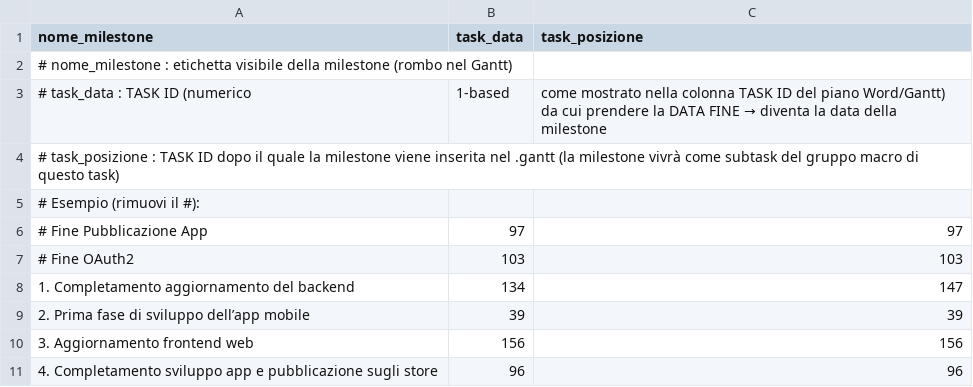
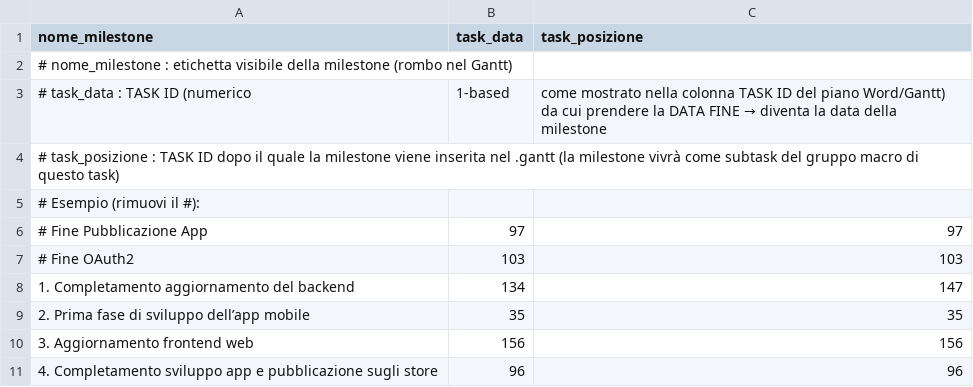
Before and after one commit to Fede802/PM, a CSV file: milestones.csv, drawn as a sheet.

Commit message:
chore: update WBS, fix typos and renumber publication tasks

```diff
--- a/milestones.csv
+++ b/milestones.csv
@@ -8,3 +8,3 @@ nome_milestone,task_data,task_posizione
 1. Completamento aggiornamento del backend,134,147
-2. Prima fase di sviluppo dell’app mobile,39,39
+2. Prima fase di sviluppo dell’app mobile,35,35
 3. Aggiornamento frontend web,156,156
```
Also changed, not shown: 9 other files.
